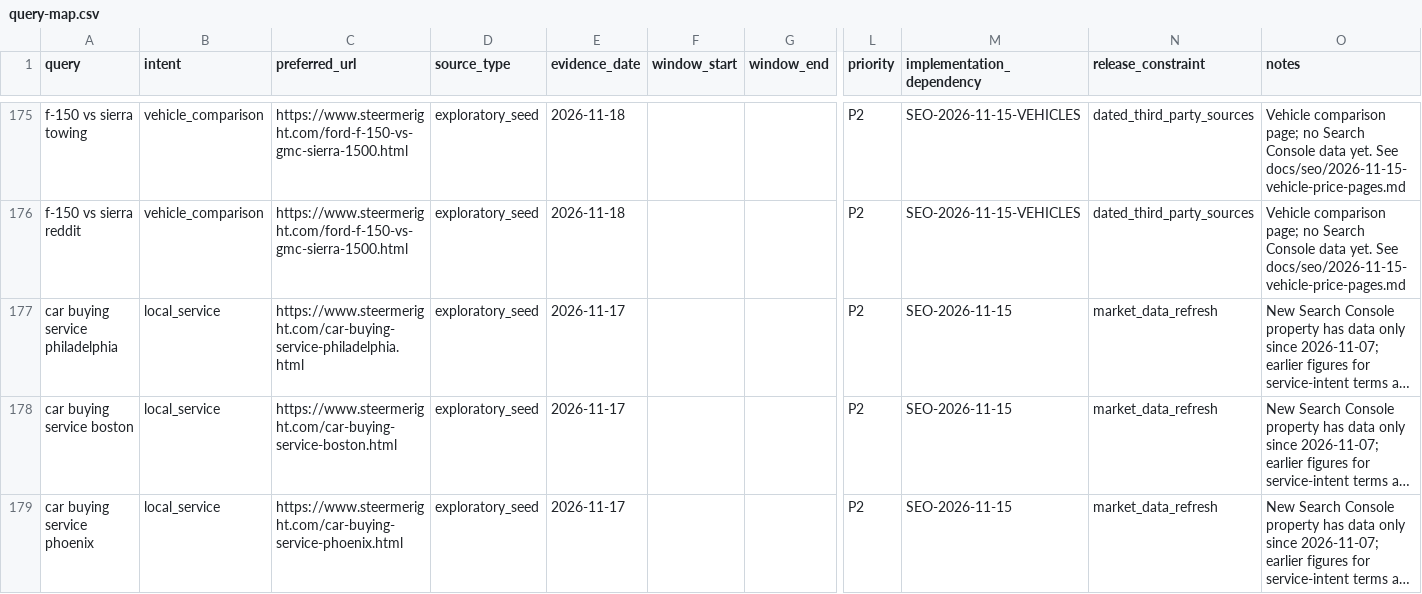
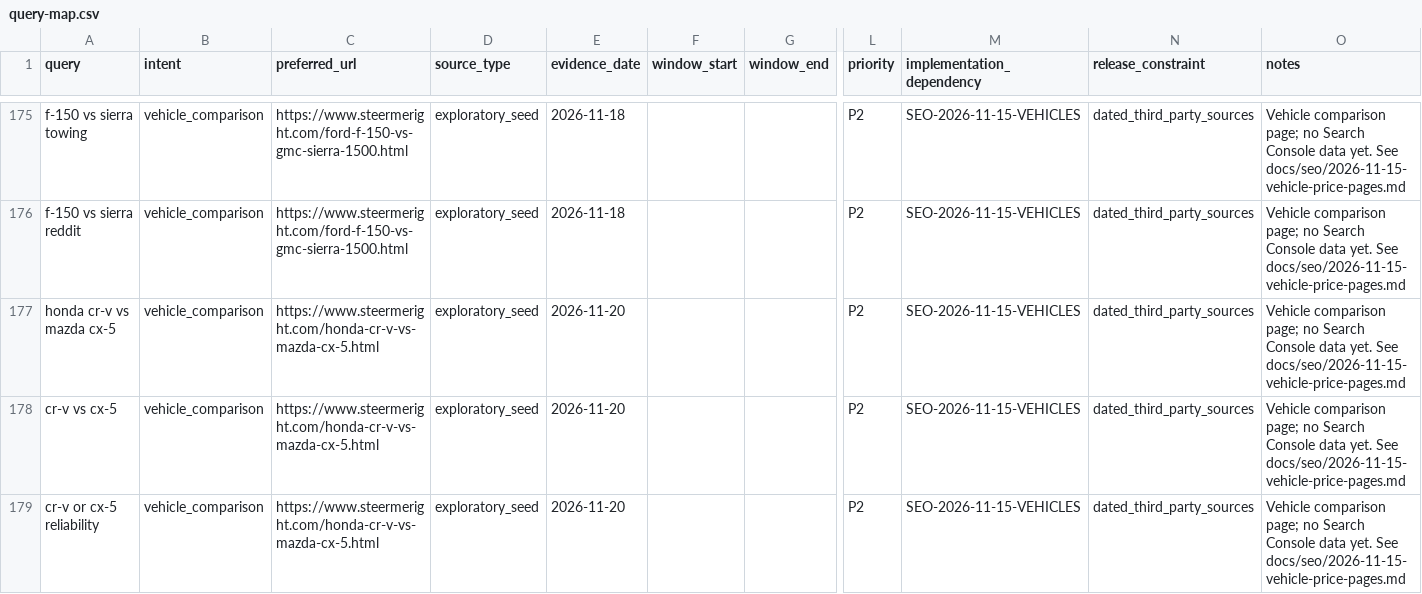
Before and after one commit to m1jenkins/Barton, a CSV file: docs/seo-execution/query-map.csv, drawn as a sheet; only a part is shown, gaps mark what is left out; the shorter side is filled out with more unchanged rows; long unchanged cells end in …; rows hold the shown columns only; the diff covers the shown part only; the diff names each change by its address in the sheet, - before the commit and + after, or states it on an @@ line.

```diff
--- a/docs/seo-execution/query-map.csv
+++ b/docs/seo-execution/query-map.csv
+row 177: honda cr-v vs mazda cx-5 | vehicle_comparison | https://www.steermeright.com/honda-cr-v-vs-mazda-cx-5.html | exploratory_seed | 2026-11-20 |  |  | P2 | SEO-2026-11-15-VEHICLES | dated_third_party_sources | Vehicle comparison page; no Search Console data yet. See docs/seo/2026-11-15-vehicle-price-pages.md
+row 178: cr-v vs cx-5 | vehicle_comparison | https://www.steermeright.com/honda-cr-v-vs-mazda-cx-5.html | exploratory_seed | 2026-11-20 |  |  | P2 | SEO-2026-11-15-VEHICLES | dated_third_party_sources | Vehicle comparison page; no Search Console data yet. See docs/seo/2026-11-15-vehicle-price-pages.md
+row 179: cr-v or cx-5 reliability | vehicle_comparison | https://www.steermeright.com/honda-cr-v-vs-mazda-cx-5.html | exploratory_seed | 2026-11-20 |  |  | P2 | SEO-2026-11-15-VEHICLES | dated_third_party_sources | Vehicle comparison page; no Search Console data yet. See docs/seo/2026-11-15-vehicle-price-pages.md
```
Also changed, not shown: 2 added rows elsewhere in this file, data/content-inventory.csv, 12 other files.
